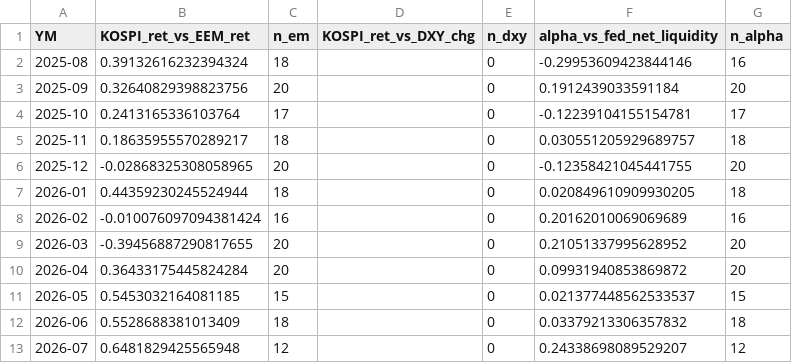
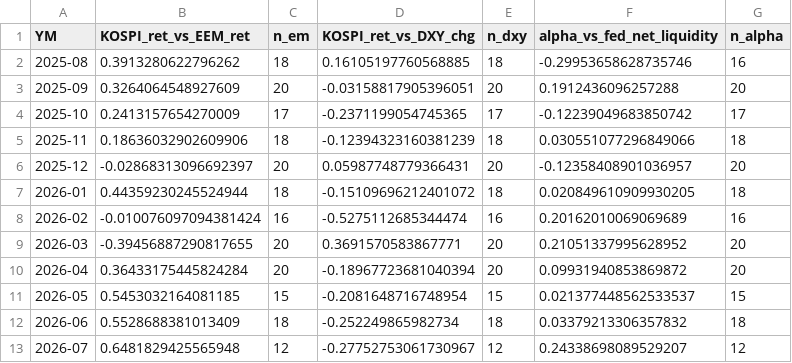
Before and after one commit to Jinwon83/liquidity, a CSV file: data/processed/korea_alpha_monthly_corr.csv, drawn as a sheet.

```diff
--- a/data/processed/korea_alpha_monthly_corr.csv
+++ b/data/processed/korea_alpha_monthly_corr.csv
@@ -1,13 +1,13 @@
 YM,KOSPI_ret_vs_EEM_ret,n_em,KOSPI_ret_vs_DXY_chg,n_dxy,alpha_vs_fed_net_liquidity,n_alpha
-2025-08,0.39132616232394324,18,,0,-0.29953609423844146,16
-2025-09,0.32640829398823756,20,,0,0.1912439033591184,20
-2025-10,0.2413165336103764,17,,0,-0.12239104155154781,17
-2025-11,0.18635955570289217,18,,0,0.030551205929689757,18
-2025-12,-0.02868325308058965,20,,0,-0.12358421045441755,20
-2026-01,0.44359230245524944,18,,0,0.020849610909930205,18
-2026-02,-0.010076097094381424,16,,0,0.20162010069069689,16
-2026-03,-0.39456887290817655,20,,0,0.21051337995628952,20
-2026-04,0.36433175445824284,20,,0,0.09931940853869872,20
-2026-05,0.5453032164081185,15,,0,0.021377448562533537,15
-2026-06,0.5528688381013409,18,,0,0.03379213306357832,18
-2026-07,0.6481829425565948,12,,0,0.24338698089529207,12
+2025-08,0.3913280622796262,18,0.16105197760568885,18,-0.29953658628735746,16
+2025-09,0.3264064548927609,20,-0.03158817905396051,20,0.1912436096257288,20
+2025-10,0.2413157654270009,17,-0.2371199054745365,17,-0.12239049683850742,17
+2025-11,0.18636032902609906,18,-0.12394323160381239,18,0.030551077296849066,18
+2025-12,-0.02868313096692397,20,0.05987748779366431,20,-0.12358408901036957,20
+2026-01,0.44359230245524944,18,-0.15109696212401072,18,0.020849610909930205,18
+2026-02,-0.010076097094381424,16,-0.5275112685344474,16,0.20162010069069689,16
+2026-03,-0.39456887290817655,20,0.3691570583867771,20,0.21051337995628952,20
+2026-04,0.36433175445824284,20,-0.18967723681040394,20,0.09931940853869872,20
+2026-05,0.5453032164081185,15,-0.2081648716748954,15,0.021377448562533537,15
+2026-06,0.5528688381013409,18,-0.252249865982734,18,0.03379213306357832,18
+2026-07,0.6481829425565948,12,-0.27752753061730967,12,0.24338698089529207,12
```
Also changed, not shown: data/processed/korea_alpha_corr_summary.csv, data/processed/master_dataset_weekly.csv, 10 other files.
